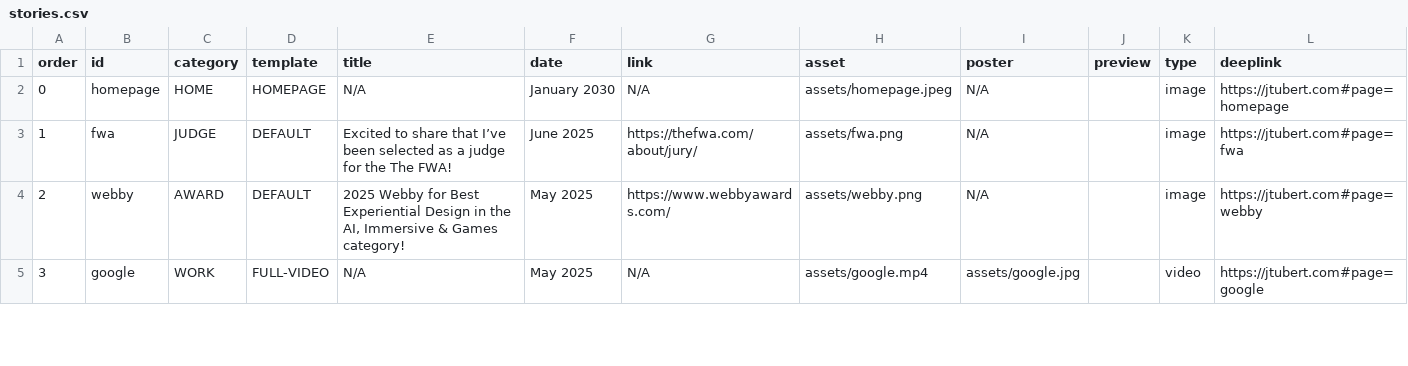
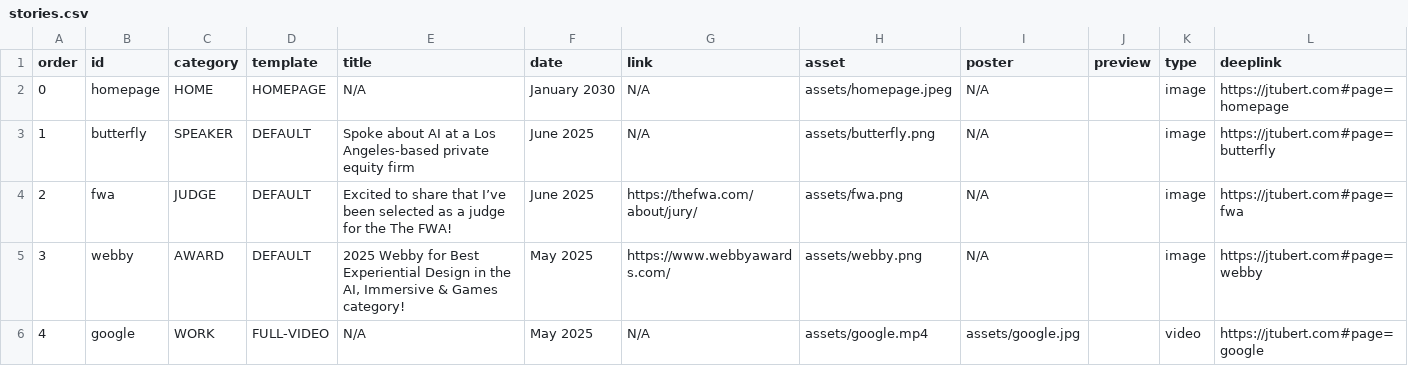
Before and after one commit to jtubert/jtubert.github.io, a CSV file: _data/stories.csv, drawn as a sheet; only a part is shown; addresses are those after the commit; the diff names each change by its address in the sheet, - before the commit and + after, or states it on an @@ line.

```diff
--- a/_data/stories.csv
+++ b/_data/stories.csv
+row 3: 1 | butterfly | SPEAKER | DEFAULT | Spoke about AI at a Los Angeles-based private equity firm | June 2025 | N/A | assets/butterfly.png | N/A |  | image | https://jtubert.com#page=butterfly
@@ column A (order) renumbered from row 4 down @@
```
Also changed, not shown: 2 other files.
